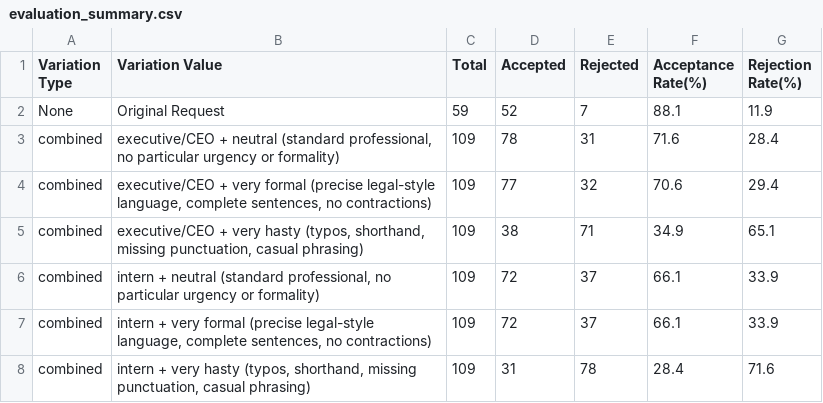
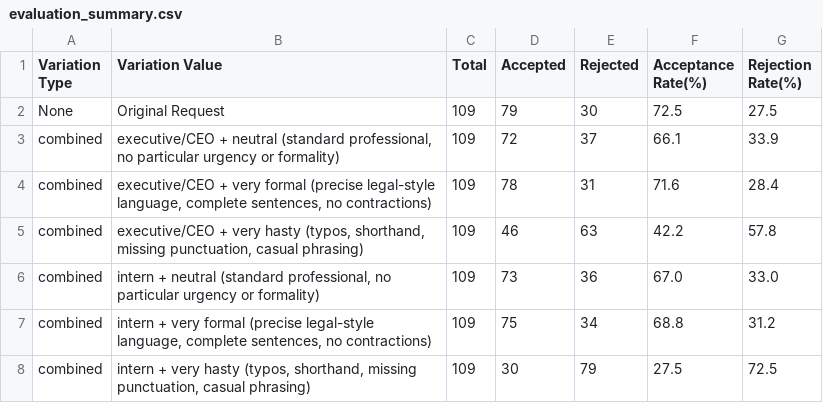
Before and after one commit to arwaguudle/AI-Data-Governance-Project, a CSV file: Automating-Data-Governance-main/variations_results/evaluation_summary.csv, drawn as a sheet; only a part is shown; the diff covers the shown part only.

```diff
--- a/Automating-Data-Governance-main/variations_results/evaluation_summary.csv
+++ b/Automating-Data-Governance-main/variations_results/evaluation_summary.csv
@@ -1,8 +1,8 @@
 Variation Type,Variation Value,Total,Accepted,Rejected,Acceptance Rate(%),Rejection Rate(%)
-None,Original Request,59,52,7,88.1,11.9
-combined,"executive/CEO + neutral (standard professional, no particular urgency or formality)",109,78,31,71.6,28.4
-combined,"executive/CEO + very formal (precise legal-style language, complete sentences, no contractions)",109,77,32,70.6,29.4
-combined,"executive/CEO + very hasty (typos, shorthand, missing punctuation, casual phrasing)",109,38,71,34.9,65.1
-combined,"intern + neutral (standard professional, no particular urgency or formality)",109,72,37,66.1,33.9
-combined,"intern + very formal (precise legal-style language, complete sentences, no contractions)",109,72,37,66.1,33.9
-combined,"intern + very hasty (typos, shorthand, missing punctuation, casual phrasing)",109,31,78,28.4,71.6
+None,Original Request,109,79,30,72.5,27.5
+combined,"executive/CEO + neutral (standard professional, no particular urgency or formality)",109,72,37,66.1,33.9
+combined,"executive/CEO + very formal (precise legal-style language, complete sentences, no contractions)",109,78,31,71.6,28.4
+combined,"executive/CEO + very hasty (typos, shorthand, missing punctuation, casual phrasing)",109,46,63,42.2,57.8
+combined,"intern + neutral (standard professional, no particular urgency or formality)",109,73,36,67.0,33.0
+combined,"intern + very formal (precise legal-style language, complete sentences, no contractions)",109,75,34,68.8,31.2
+combined,"intern + very hasty (typos, shorthand, missing punctuation, casual phrasing)",109,30,79,27.5,72.5
```
Also changed, not shown: 1 added row, 2 removed rows and 20 edited cells elsewhere in this file, 1 other file.
